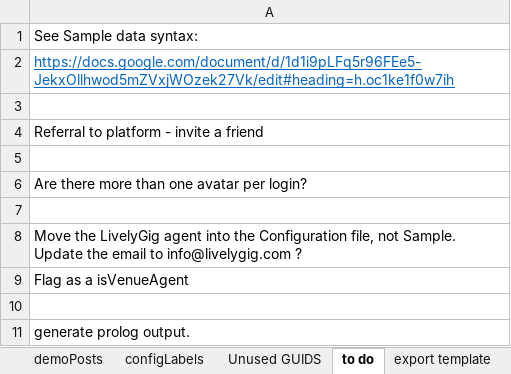
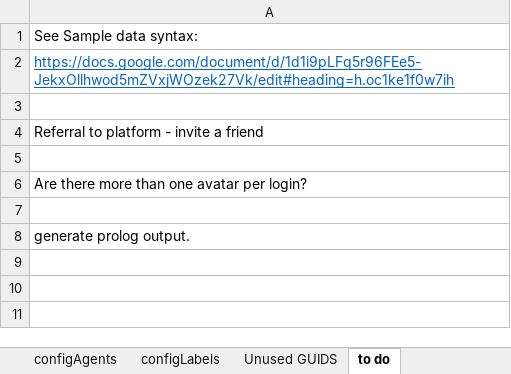
Before and after one commit to LivelyGig/Product, an Excel workbook: jvm/src/main/resources/sample-data-demo.xlsx, sheet to do, drawn as a sheet; values as stored, in another font and other column widths than the file's, no borders; the diff names each change by its address in the sheet, - before the commit and + after, or states it on an @@ line.

Commit message:
Configuration and Demo data updates
* For sample-data.json:  To be able to pass jsonlint.com checker.
Included quoting names and getting rid of comments.  Added sample data
in sample-data.json to roughly match the sample data in document
"Overview of LivelyGig Protocols"

https://docs.google.com/document/d/1471uLc58tlO3NGxtsKw_UuzzofbMTDhdFS5uJxx2MGA/edit#

* Moved LivelyGig agent into the configuration data,
livelygig-system-labels.json, which should be loaded before the
sample-data-demo.json file.

* Updated sample-data-demo.json. Minor change to remove Livelygig agent.

* started work on the sample-data-demo.xlsx demoPosts sheet.  Unfinished

```diff
--- a/jvm/src/main/resources/sample-data-demo.xlsx (sheet to do)
+++ b/jvm/src/main/resources/sample-data-demo.xlsx (sheet to do)
+sheet tab: configAgents
-row 8: Move the LivelyGig agent into the Configuration file, not Sample. Update the email to info@livelygig.com ?
-row 9: Flag as a isVenueAgent
-row 10: (empty)
```
Also changed, not shown: sheet demoCnxs, sheet demoAgents, sheet demoPosts, sheet configLabels, sheet Unused GUIDS, sheet export template, formulas that keep their value, 3 other files.
